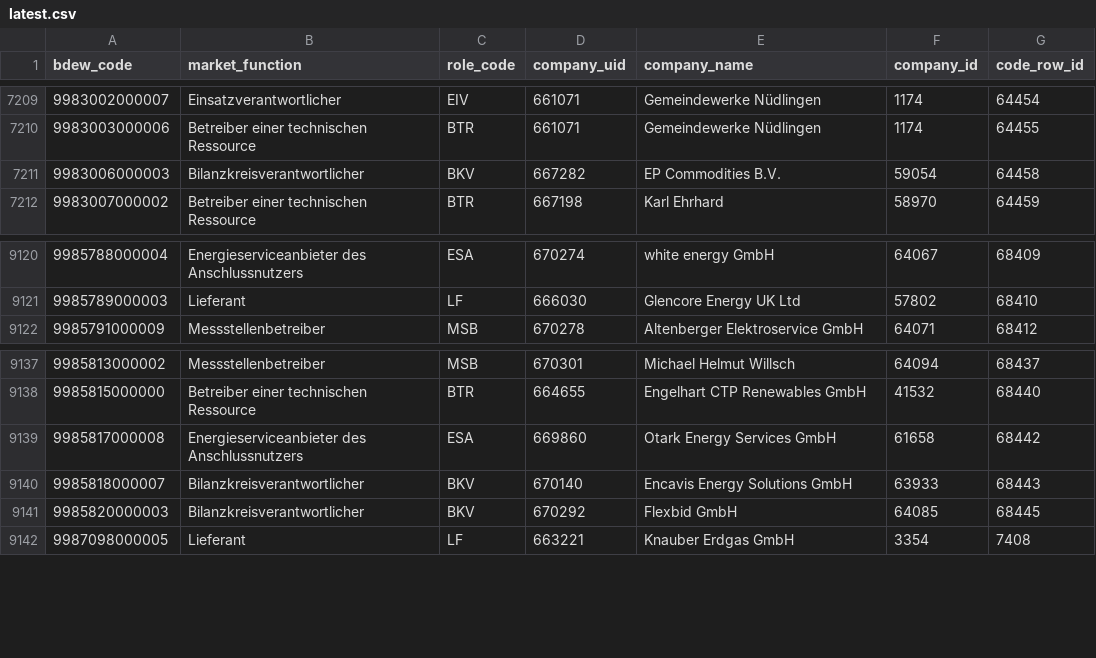
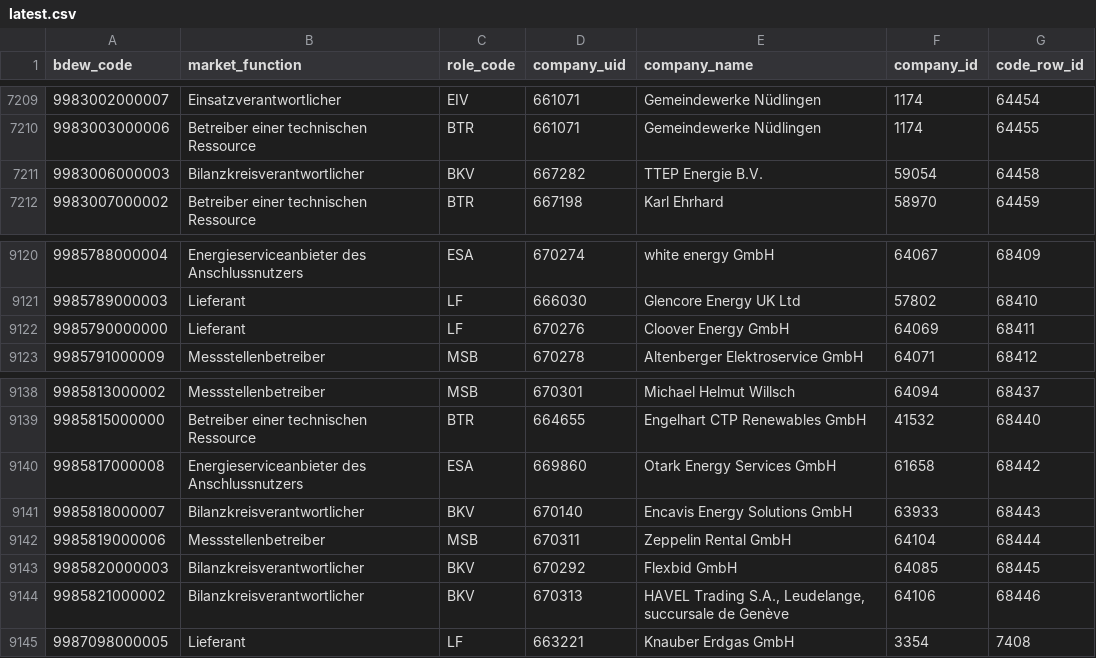
Before and after one commit to adriansprk/mpid-radar, a CSV file: data/latest.csv, drawn as a sheet; only a part is shown, gaps mark what is left out.

```diff
--- a/data/latest.csv
+++ b/data/latest.csv
@@ -7210,3 +7210,3 @@ bdew_code,market_function,role_code,company_uid,company_name,company_id,code_row
 9983003000006,Betreiber einer technischen Ressource,BTR,661071,Gemeindewerke Nüdlingen,1174,64455
-9983006000003,Bilanzkreisverantwortlicher,BKV,667282,EP Commodities B.V.,59054,64458
+9983006000003,Bilanzkreisverantwortlicher,BKV,667282,TTEP Energie B.V.,59054,64458
 9983007000002,Betreiber einer technischen Ressource,BTR,667198,Karl Ehrhard,58970,64459
@@ -9121,2 +9121,3 @@ bdew_code,market_function,role_code,company_uid,company_name,company_id,code_row
 9985789000003,Lieferant,LF,666030,Glencore Energy UK Ltd,57802,68410
+9985790000000,Lieferant,LF,670276,Cloover Energy GmbH,64069,68411
 9985791000009,Messstellenbetreiber,MSB,670278,Altenberger Elektroservice GmbH,64071,68412
@@ -9140,3 +9141,5 @@ bdew_code,market_function,role_code,company_uid,company_name,company_id,code_row
 9985818000007,Bilanzkreisverantwortlicher,BKV,670140,Encavis Energy Solutions GmbH,63933,68443
+9985819000006,Messstellenbetreiber,MSB,670311,Zeppelin Rental GmbH,64104,68444
 9985820000003,Bilanzkreisverantwortlicher,BKV,670292,Flexbid GmbH,64085,68445
+9985821000002,Bilanzkreisverantwortlicher,BKV,670313,"HAVEL Trading S.A., Leudelange, succursale de Genève",64106,68446
 9987098000005,Lieferant,LF,663221,Knauber Erdgas GmbH,3354,7408
```
Also changed, not shown: 4 other files.
